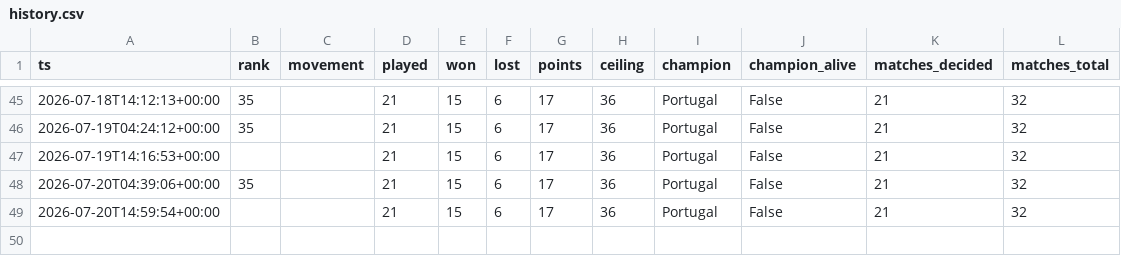
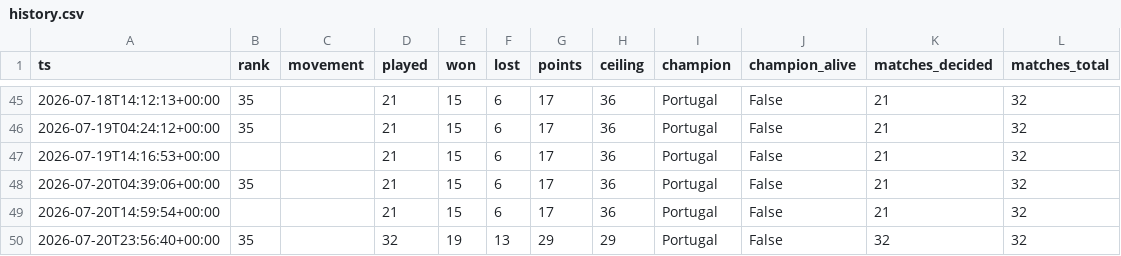
Before and after one commit to ChristianVerdin/worldcup_agentcup-tracker, a CSV file: data/history.csv, drawn as a sheet; only a part is shown, gaps mark what is left out.

```diff
--- a/data/history.csv
+++ b/data/history.csv
@@ -49 +49,2 @@ ts,rank,movement,played,won,lost,points,ceiling,champion,champion_alive,matches_
 2026-07-20T14:59:54+00:00,,,21,15,6,17,36,Portugal,False,21,32
+2026-07-20T23:56:40+00:00,35,,32,19,13,29,29,Portugal,False,32,32
```
Also changed, not shown: 8 other files.
